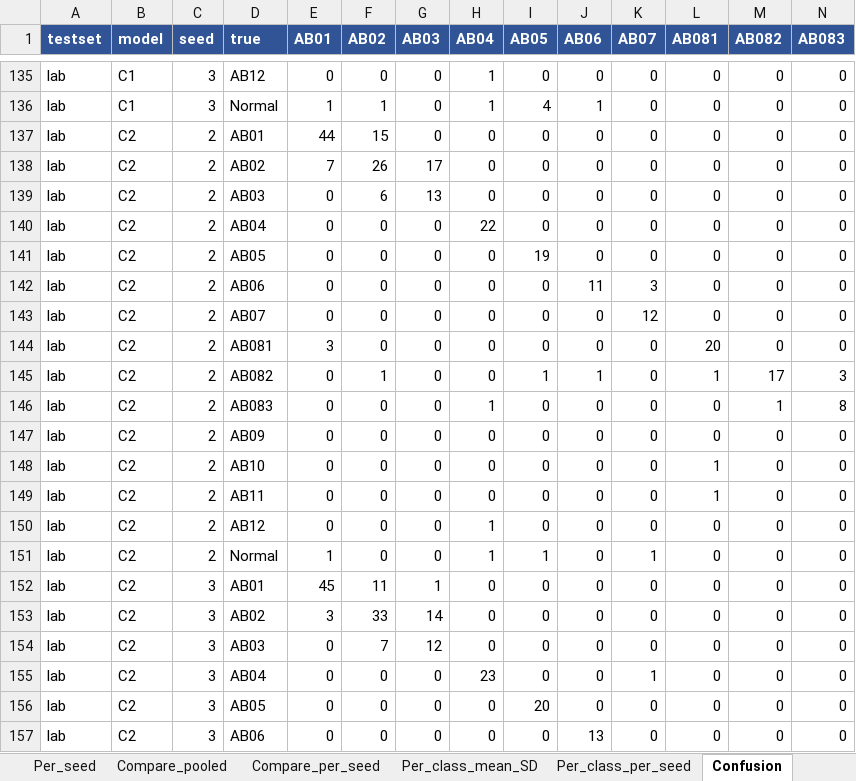
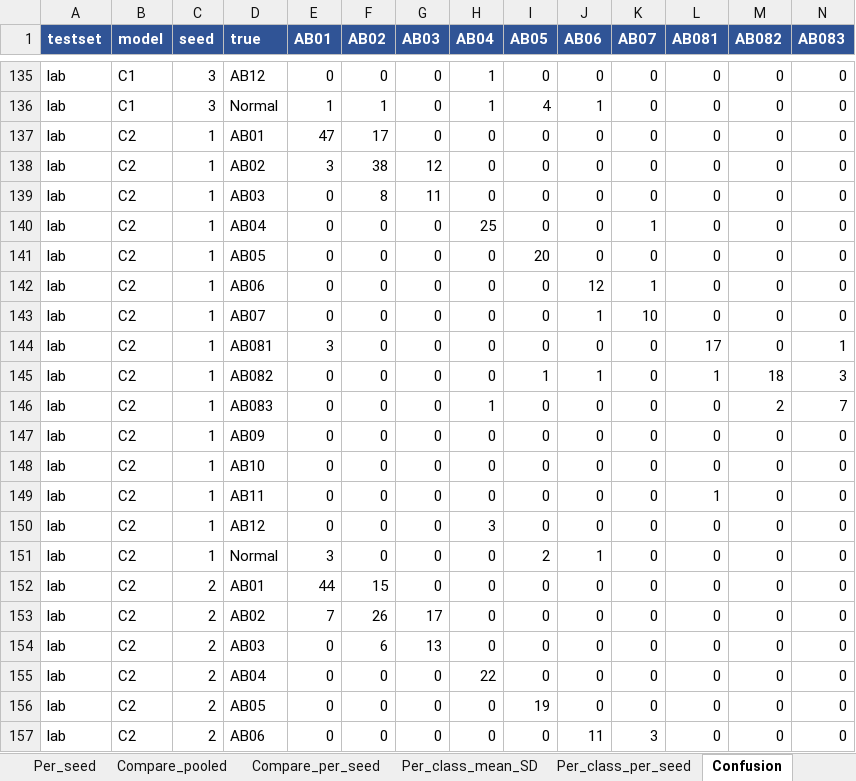
Before and after one commit to Peckkie/Machine-Unlearning-USAI-CCA-2026, an Excel workbook: experiments/Paper_Metrics_X1X2.xlsx, sheet Confusion, drawn as a sheet; only a part is shown, gaps mark what is left out; the shorter side is filled out with more unchanged rows; values as stored, in another font and other column widths than the file's, no borders; rows hold the shown columns only; the diff covers the shown part only; the diff names each change by its address in the sheet, - before the commit and + after, or states it on an @@ line.

```diff
--- a/experiments/Paper_Metrics_X1X2.xlsx (sheet Confusion)
+++ b/experiments/Paper_Metrics_X1X2.xlsx (sheet Confusion)
+row 137: lab | C2 | 1 | AB01 | 47 | 17 | 0 | 0 | 0 | 0 | 0 | 0 | 0 | 0
+row 138: lab | C2 | 1 | AB02 | 3 | 38 | 12 | 0 | 0 | 0 | 0 | 0 | 0 | 0
+row 139: lab | C2 | 1 | AB03 | 0 | 8 | 11 | 0 | 0 | 0 | 0 | 0 | 0 | 0
+row 140: lab | C2 | 1 | AB04 | 0 | 0 | 0 | 25 | 0 | 0 | 1 | 0 | 0 | 0
+row 141: lab | C2 | 1 | AB05 | 0 | 0 | 0 | 0 | 20 | 0 | 0 | 0 | 0 | 0
+row 142: lab | C2 | 1 | AB06 | 0 | 0 | 0 | 0 | 0 | 12 | 1 | 0 | 0 | 0
+row 143: lab | C2 | 1 | AB07 | 0 | 0 | 0 | 0 | 0 | 1 | 10 | 0 | 0 | 0
+row 144: lab | C2 | 1 | AB081 | 3 | 0 | 0 | 0 | 0 | 0 | 0 | 17 | 0 | 1
+row 145: lab | C2 | 1 | AB082 | 0 | 0 | 0 | 0 | 1 | 1 | 0 | 1 | 18 | 3
+row 146: lab | C2 | 1 | AB083 | 0 | 0 | 0 | 1 | 0 | 0 | 0 | 0 | 2 | 7
+row 147: lab | C2 | 1 | AB09 | 0 | 0 | 0 | 0 | 0 | 0 | 0 | 0 | 0 | 0
+row 148: lab | C2 | 1 | AB10 | 0 | 0 | 0 | 0 | 0 | 0 | 0 | 0 | 0 | 0
+row 149: lab | C2 | 1 | AB11 | 0 | 0 | 0 | 0 | 0 | 0 | 0 | 1 | 0 | 0
+row 150: lab | C2 | 1 | AB12 | 0 | 0 | 0 | 3 | 0 | 0 | 0 | 0 | 0 | 0
+row 151: lab | C2 | 1 | Normal | 3 | 0 | 0 | 0 | 2 | 1 | 0 | 0 | 0 | 0
```
Also changed, not shown: 15 added rows elsewhere in this sheet, sheet Compare_pooled, sheet Per_class_mean_SD, sheet Per_class_per_seed, sheet Compare_per_seed, sheet Per_seed, sheet Summary_mean_SD, 1 more sheet.
